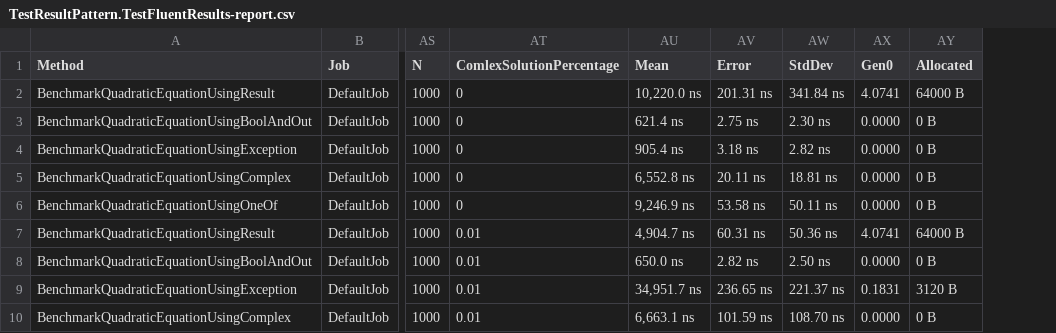
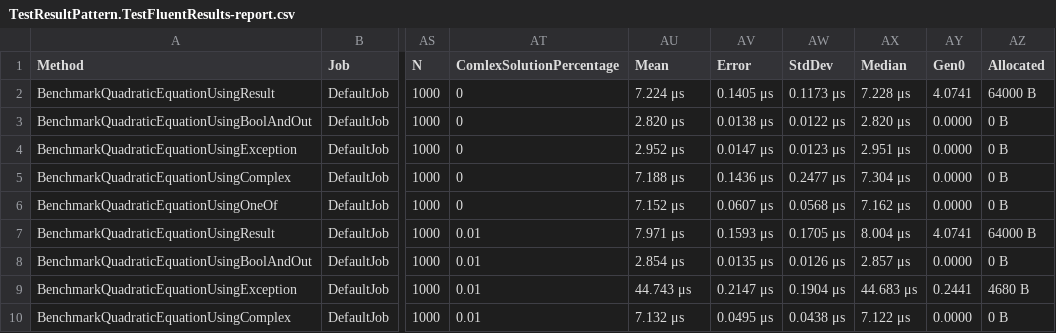
Before and after one commit to hjrb/TestResultPattern, a CSV file: TestResultPattern/BenchmarkDotNet.Artifacts/results/TestResultPattern.TestFluentResults-report.csv, drawn as a sheet; only a part is shown, gaps mark what is left out; addresses are those after the commit; the diff covers the shown part only; the diff names each change by its address in the sheet, - before the commit and + after, or states it on an @@ line.

```diff
--- a/TestResultPattern/BenchmarkDotNet.Artifacts/results/TestResultPattern.TestFluentResults-report.csv
+++ b/TestResultPattern/BenchmarkDotNet.Artifacts/results/TestResultPattern.TestFluentResults-report.csv
+column AX (Median), rows 2-10: 7.228 μs | 2.820 μs | 2.951 μs | 7.304 μs | 7.162 μs | 8.004 μs | 2.857 μs | 44.683 μs | 7.122 μs
-AU2 (Mean): 10,220.0 ns
+AU2 (Mean): 7.224 μs
-AV2 (Error): 201.31 ns
+AV2 (Error): 0.1405 μs
-AW2 (StdDev): 341.84 ns
+AW2 (StdDev): 0.1173 μs
-AU3 (Mean): 621.4 ns
+AU3 (Mean): 2.820 μs
-AV3 (Error): 2.75 ns
+AV3 (Error): 0.0138 μs
-AW3 (StdDev): 2.30 ns
+AW3 (StdDev): 0.0122 μs
-AU4 (Mean): 905.4 ns
+AU4 (Mean): 2.952 μs
-AV4 (Error): 3.18 ns
+AV4 (Error): 0.0147 μs
-AW4 (StdDev): 2.82 ns
+AW4 (StdDev): 0.0123 μs
-AU5 (Mean): 6,552.8 ns
+AU5 (Mean): 7.188 μs
-AV5 (Error): 20.11 ns
+AV5 (Error): 0.1436 μs
-AW5 (StdDev): 18.81 ns
+AW5 (StdDev): 0.2477 μs
-AU6 (Mean): 9,246.9 ns
+AU6 (Mean): 7.152 μs
-AV6 (Error): 53.58 ns
+AV6 (Error): 0.0607 μs
-AW6 (StdDev): 50.11 ns
+AW6 (StdDev): 0.0568 μs
-AU7 (Mean): 4,904.7 ns
+AU7 (Mean): 7.971 μs
-AV7 (Error): 60.31 ns
+AV7 (Error): 0.1593 μs
-AW7 (StdDev): 50.36 ns
+AW7 (StdDev): 0.1705 μs
-AU8 (Mean): 650.0 ns
+AU8 (Mean): 2.854 μs
-AV8 (Error): 2.82 ns
+AV8 (Error): 0.0135 μs
-AW8 (StdDev): 2.50 ns
+AW8 (StdDev): 0.0126 μs
-AU9 (Mean): 34,951.7 ns
+AU9 (Mean): 44.743 μs
-AV9 (Error): 236.65 ns
+AV9 (Error): 0.2147 μs
-AW9 (StdDev): 221.37 ns
+AW9 (StdDev): 0.1904 μs
-AY9 (Gen0): 0.1831
+AY9 (Gen0): 0.2441
-AZ9 (Allocated): 3120 B
+AZ9 (Allocated): 4680 B
-AU10 (Mean): 6,663.1 ns
+AU10 (Mean): 7.132 μs
-AV10 (Error): 101.59 ns
+AV10 (Error): 0.0495 μs
-AW10 (StdDev): 108.70 ns
+AW10 (StdDev): 0.0438 μs
```
Also changed, not shown: 20 edited cells elsewhere in this file, 3 other files.
